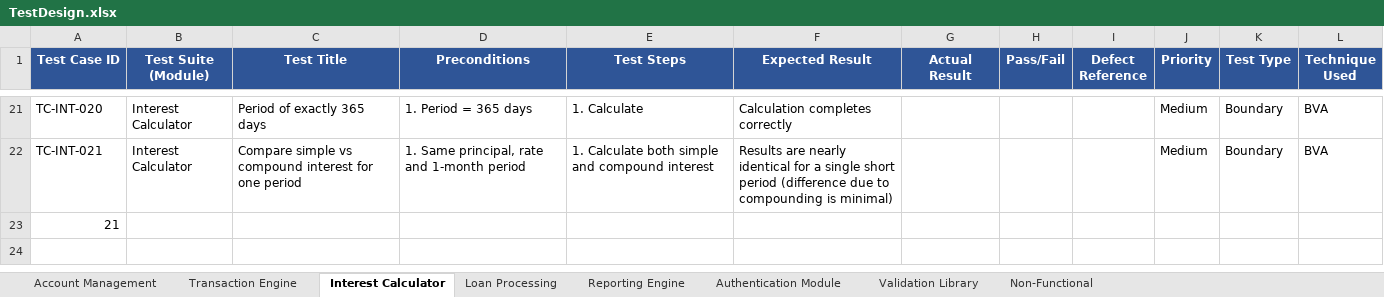
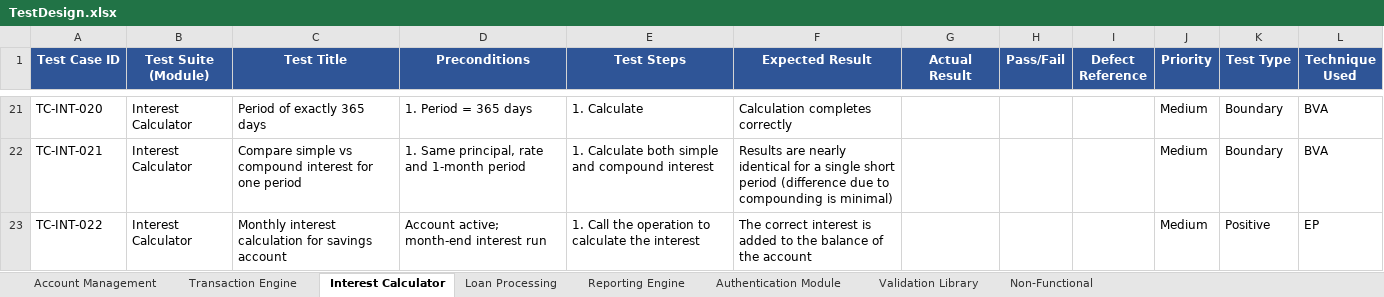
Before and after one commit to AIGenCodePractice/qwertgyhuji, an Excel workbook: BankCore.TestDocs/TestCases/TestDesign.xlsx, sheet Interest Calculator, drawn as a sheet; only a part is shown, gaps mark what is left out; values as stored, in another font and other column widths than the file's, no borders; removed rows and columns are numbered as before the commit, all else as after; the diff names each change by its address in the sheet, - before the commit and + after, or states it on an @@ line.

```diff
--- a/BankCore.TestDocs/TestCases/TestDesign.xlsx (sheet Interest Calculator)
+++ b/BankCore.TestDocs/TestCases/TestDesign.xlsx (sheet Interest Calculator)
-row 23: 21
+row 23: TC-INT-022 | Interest Calculator | Monthly interest calculation for savings account | Account active; month-end interest run | 1. Call the operation to calculate the interest | The correct interest is added to the balance of the account |  |  |  | Medium | Positive | EP
```
Also changed, not shown: sheet Account Management, sheet Reporting Engine, sheet Authentication Module, sheet Validation Library, sheet Loan Processing, sheet Transaction Engine, 4 other files.
